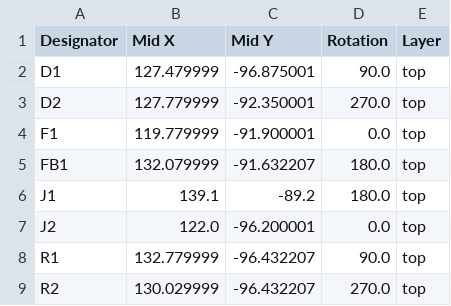
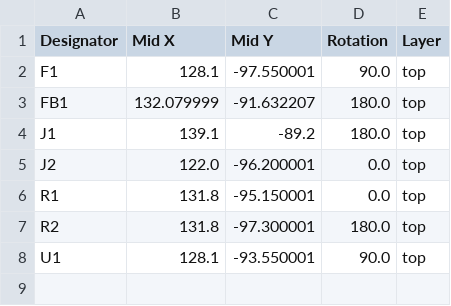
Before and after one commit to ZoharGalili/UDB-S-JST, a CSV file: production/positions.csv, drawn as a sheet.

```diff
--- a/production/positions.csv
+++ b/production/positions.csv
@@ -1,5 +1,3 @@
 Designator,Mid X,Mid Y,Rotation,Layer
-D1,127.479999,-96.875001,90.0,top
-D2,127.779999,-92.350001,270.0,top
-F1,119.779999,-91.900001,0.0,top
+F1,128.1,-97.550001,90.0,top
 FB1,132.079999,-91.632207,180.0,top
@@ -7,3 +5,4 @@ J1,139.1,-89.2,180.0,top
 J2,122.0,-96.200001,0.0,top
-R1,132.779999,-96.432207,90.0,top
-R2,130.029999,-96.432207,270.0,top
+R1,131.8,-95.150001,0.0,top
+R2,131.8,-97.300001,180.0,top
+U1,128.1,-93.550001,90.0,top
```
Also changed, not shown: production/bom.csv, 11 other files.
